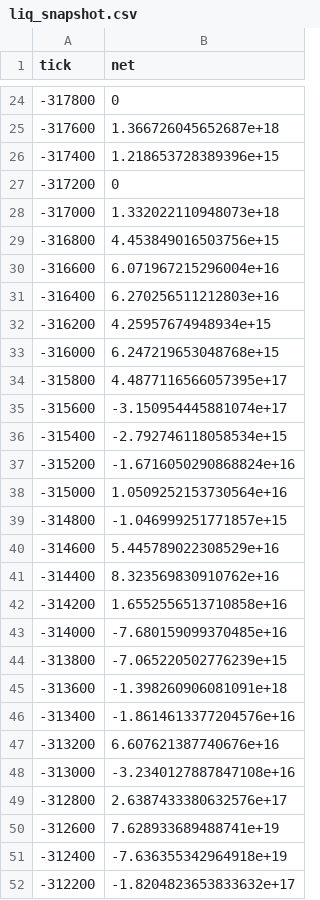
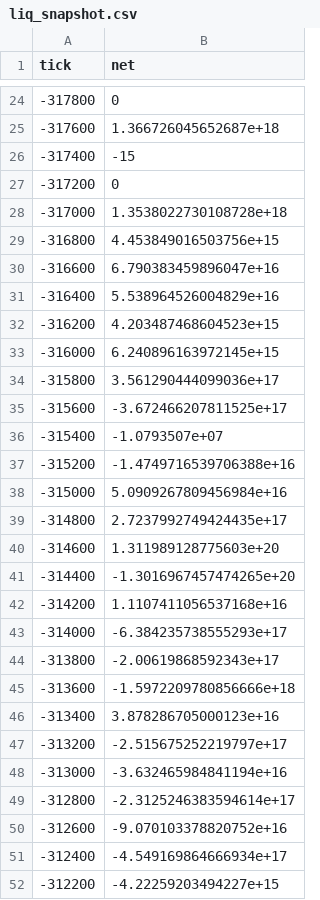
Before and after one commit to rudiafandi16/xdp-usdc-depth, a CSV file: state/liq_snapshot.csv, drawn as a sheet; only a part is shown, gaps mark what is left out; the diff covers the shown part only.

```diff
--- a/state/liq_snapshot.csv
+++ b/state/liq_snapshot.csv
@@ -25,28 +25,28 @@ tick,net
 -317600,1.366726045652687e+18
--317400,1.218653728389396e+15
+-317400,-15
 -317200,0
--317000,1.332022110948073e+18
+-317000,1.3538022730108728e+18
 -316800,4.453849016503756e+15
--316600,6.071967215296004e+16
--316400,6.270256511212803e+16
--316200,4.25957674948934e+15
--316000,6.247219653048768e+15
--315800,4.4877116566057395e+17
--315600,-3.150954445881074e+17
--315400,-2.792746118058534e+15
--315200,-1.6716050290868824e+16
--315000,1.0509252153730564e+16
--314800,-1.046999251771857e+15
--314600,5.445789022308529e+16
--314400,8.323569830910762e+16
--314200,1.6552556513710858e+16
--314000,-7.680159099370485e+16
--313800,-7.065220502776239e+15
--313600,-1.398260906081091e+18
--313400,-1.8614613377204576e+16
--313200,6.607621387740676e+16
--313000,-3.2340127887847108e+16
--312800,2.6387433380632576e+17
--312600,7.628933689488741e+19
--312400,-7.636355342964918e+19
--312200,-1.8204823653833632e+17
+-316600,6.790383459896047e+16
+-316400,5.538964526004829e+16
+-316200,4.203487468604523e+15
+-316000,6.240896163972145e+15
+-315800,3.561290444099036e+17
+-315600,-3.672466207811525e+17
+-315400,-1.0793507e+07
+-315200,-1.4749716539706388e+16
+-315000,5.0909267809456984e+16
+-314800,2.7237992749424435e+17
+-314600,1.311989128775603e+20
+-314400,-1.3016967457474265e+20
+-314200,1.1107411056537168e+16
+-314000,-6.384235738555293e+17
+-313800,-2.00619868592343e+17
+-313600,-1.5972209780856666e+18
+-313400,3.878286705000123e+16
+-313200,-2.515675252219797e+17
+-313000,-3.632465984841194e+16
+-312800,-2.3125246383594614e+17
+-312600,-9.070103378820752e+16
+-312400,-4.549169864666934e+17
+-312200,-4.22259203494227e+15
```
Also changed, not shown: 6 edited cells elsewhere in this file, 3 other files.
